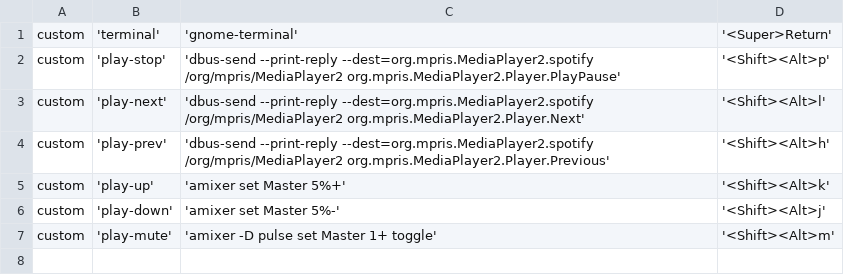
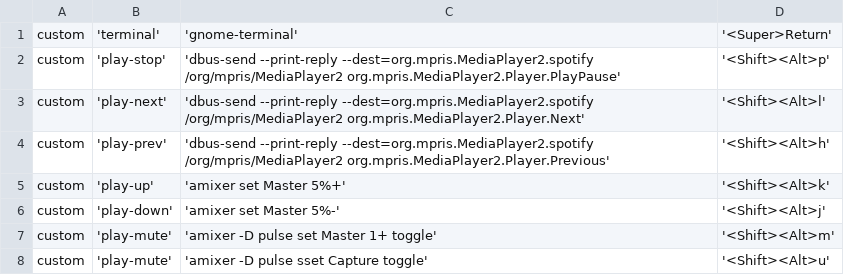
Before and after one commit to thomasgassmann/dotfiles, a CSV file: desktop/shortcuts/shortcuts.csv, drawn as a sheet; the diff names each change by its address in the sheet, - before the commit and + after, or states it on an @@ line.

Commit message:
Add mic mute shortcut
Signed-off-by: Thomas Gassmann <thomas@gassmann.dev>

```diff
--- a/desktop/shortcuts/shortcuts.csv
+++ b/desktop/shortcuts/shortcuts.csv
+row 8: custom | 'play-mute' | 'amixer -D pulse sset Capture toggle' | '<Shift><Alt>u'
```
